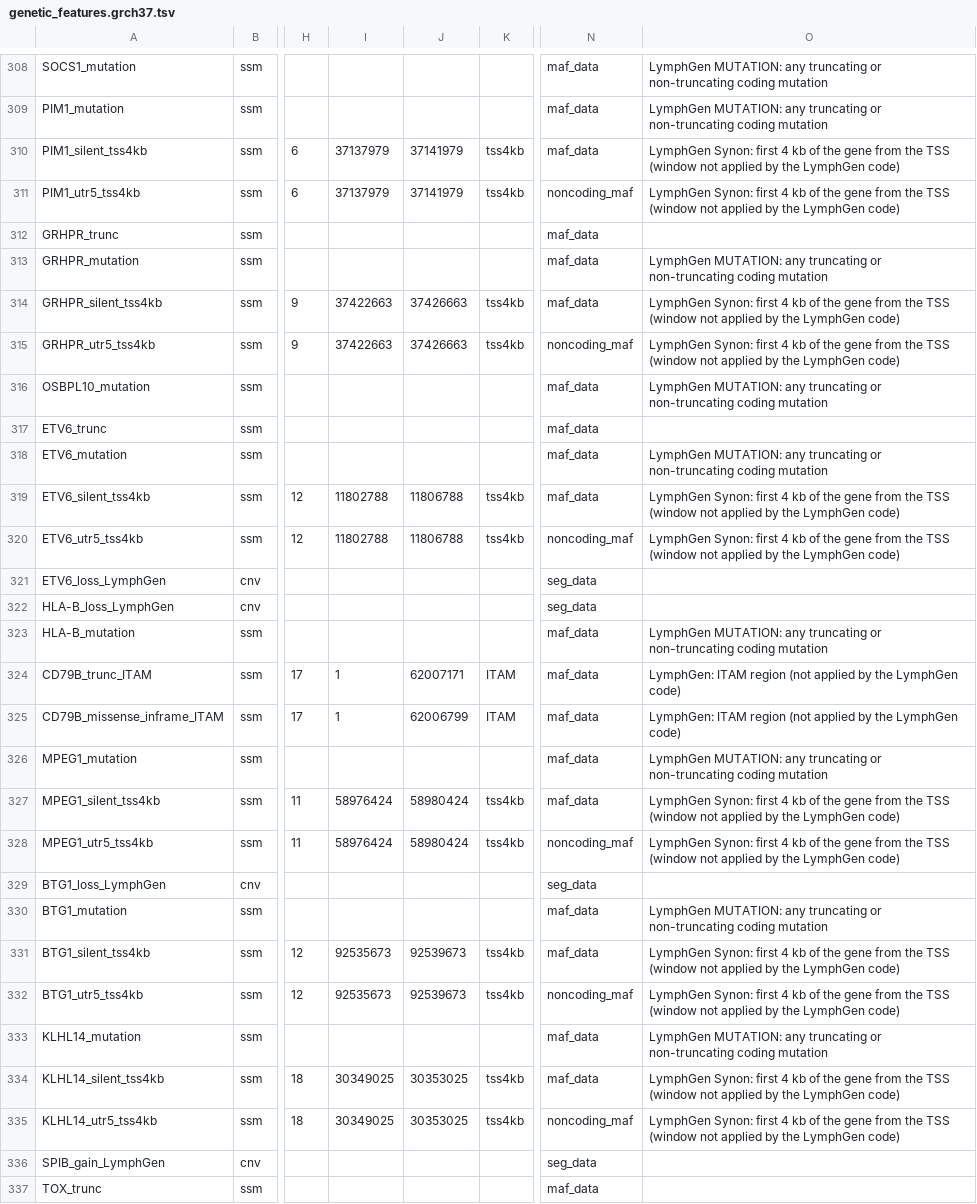
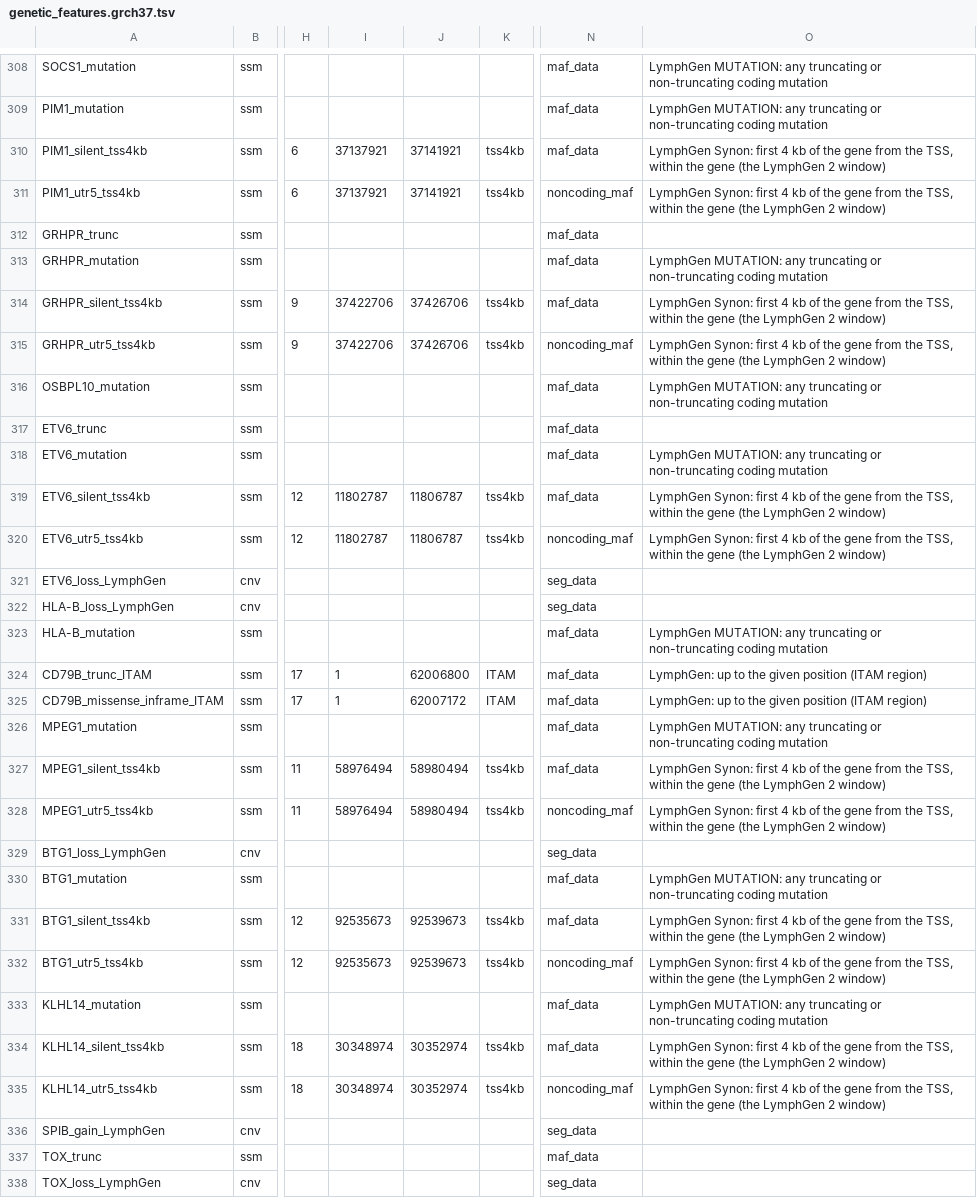
Before and after one commit to morinlab/GAMBLR.utils, a TSV file: inst/extdata/genetic_features.grch37.tsv, drawn as a sheet; only a part is shown, gaps mark what is left out; the shorter side is filled out with more unchanged rows; the diff covers the shown part only; the diff names each change by its address in the sheet, - before the commit and + after, or states it on an @@ line.

```diff
--- a/inst/extdata/genetic_features.grch37.tsv
+++ b/inst/extdata/genetic_features.grch37.tsv
-I310:I311: 37137979
+I310:I311: 37137921
-J310:J311: 37141979
+J310:J311: 37141921
-O310:O311: …from the TSS (window not applied by the LymphGen code)
+O310:O311: …from the TSS, within the gene (the LymphGen 2 window)
-I314:I315: 37422663
+I314:I315: 37422706
-J314:J315: 37426663
+J314:J315: 37426706
-O314:O315: …from the TSS (window not applied by the LymphGen code)
+O314:O315: …from the TSS, within the gene (the LymphGen 2 window)
-I319:I320: 11802788
+I319:I320: 11802787
-J319:J320: 11806788
+J319:J320: 11806787
-O319:O320: …from the TSS (window not applied by the LymphGen code)
+O319:O320: …from the TSS, within the gene (the LymphGen 2 window)
-J324: 62007171
+J324: 62006800
-O324:O325: LymphGen: ITAM region (not applied by the LymphGen code)
+O324:O325: LymphGen: up to the given position (ITAM region)
-J325: 62006799
+J325: 62007172
-I327:I328: 58976424
+I327:I328: 58976494
-J327:J328: 58980424
+J327:J328: 58980494
-O327:O328: …from the TSS (window not applied by the LymphGen code)
+O327:O328: …from the TSS, within the gene (the LymphGen 2 window)
-O331:O332: …from the TSS (window not applied by the LymphGen code)
+O331:O332: …from the TSS, within the gene (the LymphGen 2 window)
-I334:I335: 30349025
+I334:I335: 30348974
-J334:J335: 30353025
+J334:J335: 30352974
-O334:O335: …from the TSS (window not applied by the LymphGen code)
+O334:O335: …from the TSS, within the gene (the LymphGen 2 window)
```
Also changed, not shown: 97 edited cells elsewhere in this file, 7 other files.
